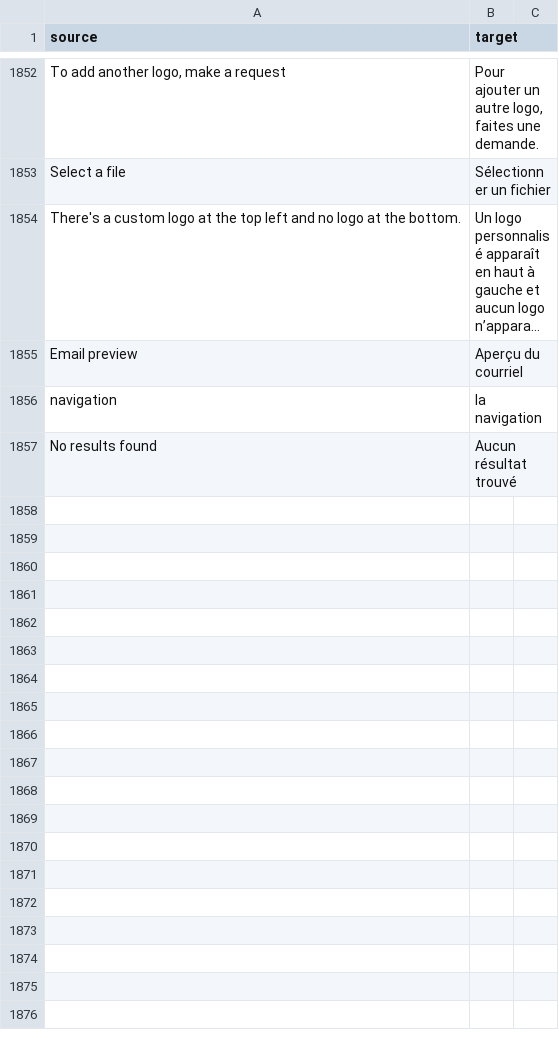
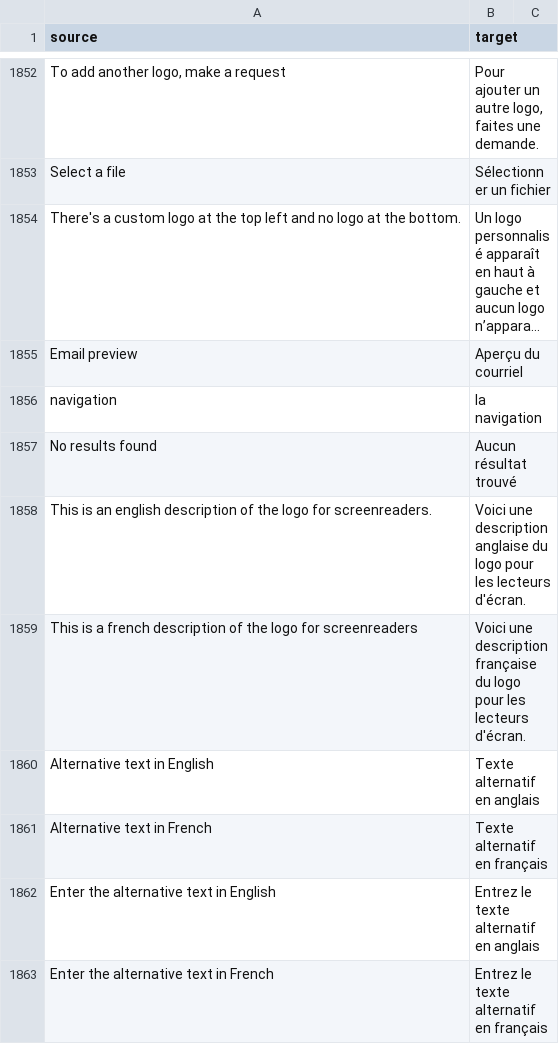
Before and after one commit to cds-snc/notification-admin, a CSV file: app/translations/csv/fr.csv, drawn as a sheet; only a part is shown, gaps mark what is left out; long unchanged cells end in …; the diff names each change by its address in the sheet, - before the commit and + after, or states it on an @@ line.

Commit message:
Changes to add/update/edit alt text logo

```diff
--- a/app/translations/csv/fr.csv
+++ b/app/translations/csv/fr.csv
+row 1858: This is an english description of the logo for screenreaders. | Voici une description anglaise du logo pour les lecteurs d'écran.
+row 1859: This is a french description of the logo for screenreaders | Voici une description française du logo pour les lecteurs d'écran.
+row 1860: Alternative text in English | Texte alternatif en anglais
+row 1861: Alternative text in French | Texte alternatif en français
+row 1862: Enter the alternative text in English | Entrez le texte alternatif en anglais
+row 1863: Enter the alternative text in French | Entrez le texte alternatif en français
```
Also changed, not shown: 9 other files.
